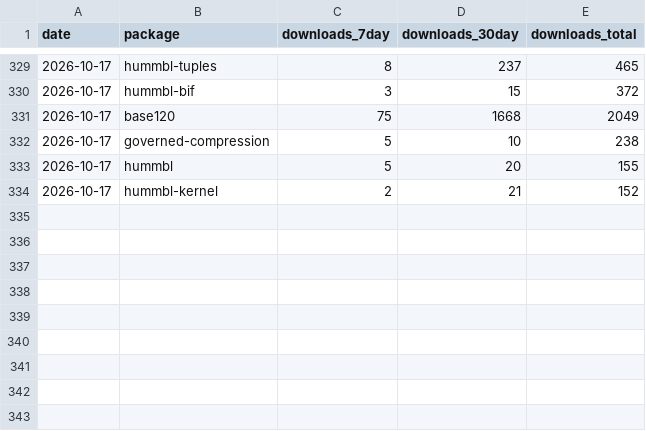
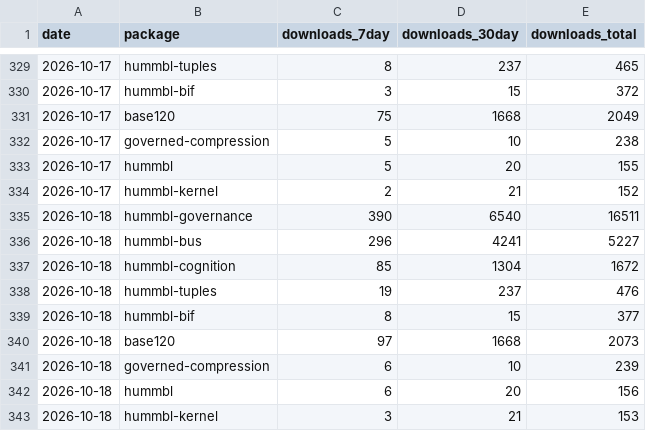
Before and after one commit to hummbl-io/oss, a CSV file: tools/data/pypi-downloads.csv, drawn as a sheet; only a part is shown, gaps mark what is left out; the diff names each change by its address in the sheet, - before the commit and + after, or states it on an @@ line.

```diff
--- a/tools/data/pypi-downloads.csv
+++ b/tools/data/pypi-downloads.csv
+row 335: 2026-10-18 | hummbl-governance | 390 | 6540 | 16511
+row 336: 2026-10-18 | hummbl-bus | 296 | 4241 | 5227
+row 337: 2026-10-18 | hummbl-cognition | 85 | 1304 | 1672
+row 338: 2026-10-18 | hummbl-tuples | 19 | 237 | 476
+row 339: 2026-10-18 | hummbl-bif | 8 | 15 | 377
+row 340: 2026-10-18 | base120 | 97 | 1668 | 2073
+row 341: 2026-10-18 | governed-compression | 6 | 10 | 239
+row 342: 2026-10-18 | hummbl | 6 | 20 | 156
+row 343: 2026-10-18 | hummbl-kernel | 3 | 21 | 153
```
